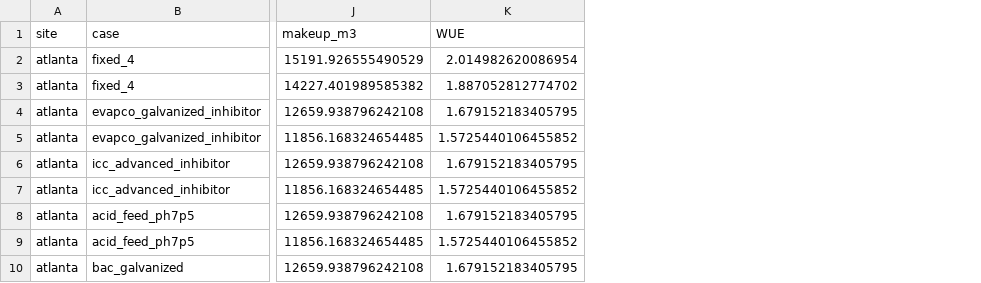
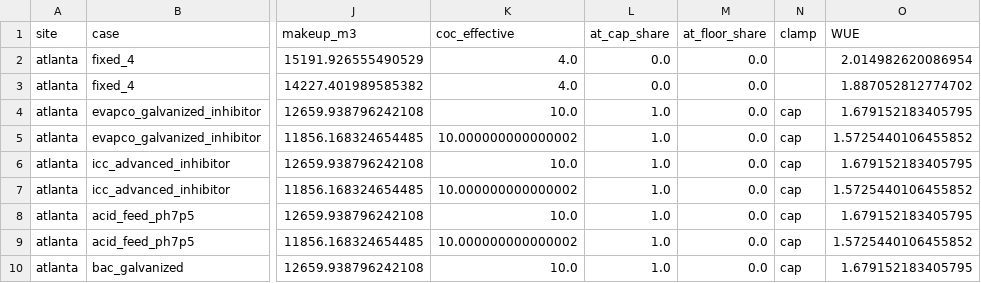
Before and after one commit to TensorBuildLab/EnergyPlus-HeatRejection-Water, a CSV file: results/study/water_quality_cases.csv, drawn as a sheet; only a part is shown, gaps mark what is left out; the diff names each change by its address in the sheet, - before the commit and + after, or states it on an @@ line.

```diff
--- a/results/study/water_quality_cases.csv
+++ b/results/study/water_quality_cases.csv
+column K (coc_effective), rows 2-10: 4.0 | 4.0 | 10.0 | 10.000000000000002 | 10.0 | 10.000000000000002 | 10.0 | 10.000000000000002 | 10.0
+column L (at_cap_share), rows 2-10: 0.0 | 0.0 | 1.0 | 1.0 | 1.0 | 1.0 | 1.0 | 1.0 | 1.0
+column M (at_floor_share), rows 2-10: all 0.0
+column N (clamp), rows 4-10: all cap
```
Also changed, not shown: results/study/dc_sites.csv, results/study/sensitivity_plant.csv, 41 other files.
